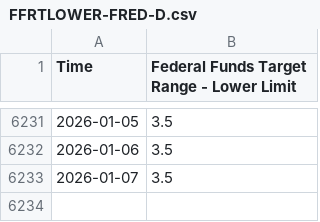
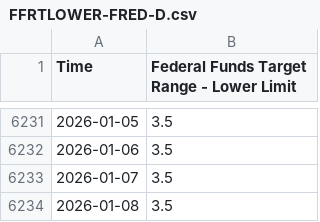
Before and after one commit to yhao21/DataPrinciplesofMacro, a CSV file: data/parse_data/FFRTLOWER-FRED-D.csv, drawn as a sheet; only a part is shown, gaps mark what is left out.

```diff
--- a/data/parse_data/FFRTLOWER-FRED-D.csv
+++ b/data/parse_data/FFRTLOWER-FRED-D.csv
@@ -6233 +6233,2 @@ Time,Federal Funds Target Range - Lower Limit
 2026-01-07,3.5
+2026-01-08,3.5
```
Also changed, not shown: data/List_of_ALL_variables.csv, data/parse_data/FFRTUPPER-FRED-D.csv, 15 other files.
